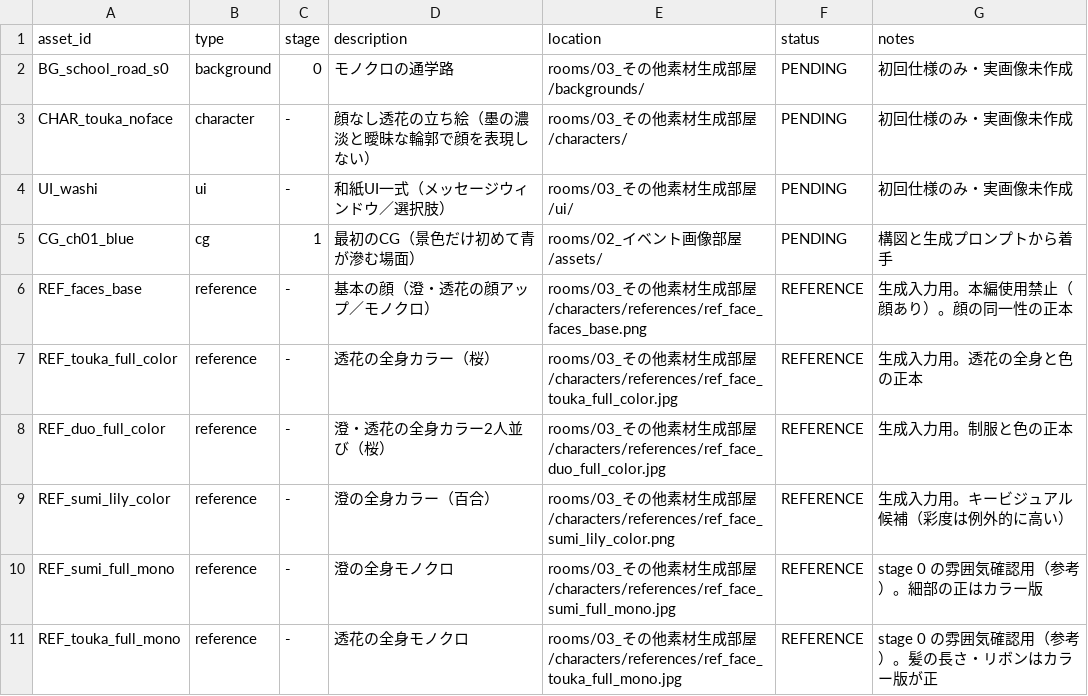
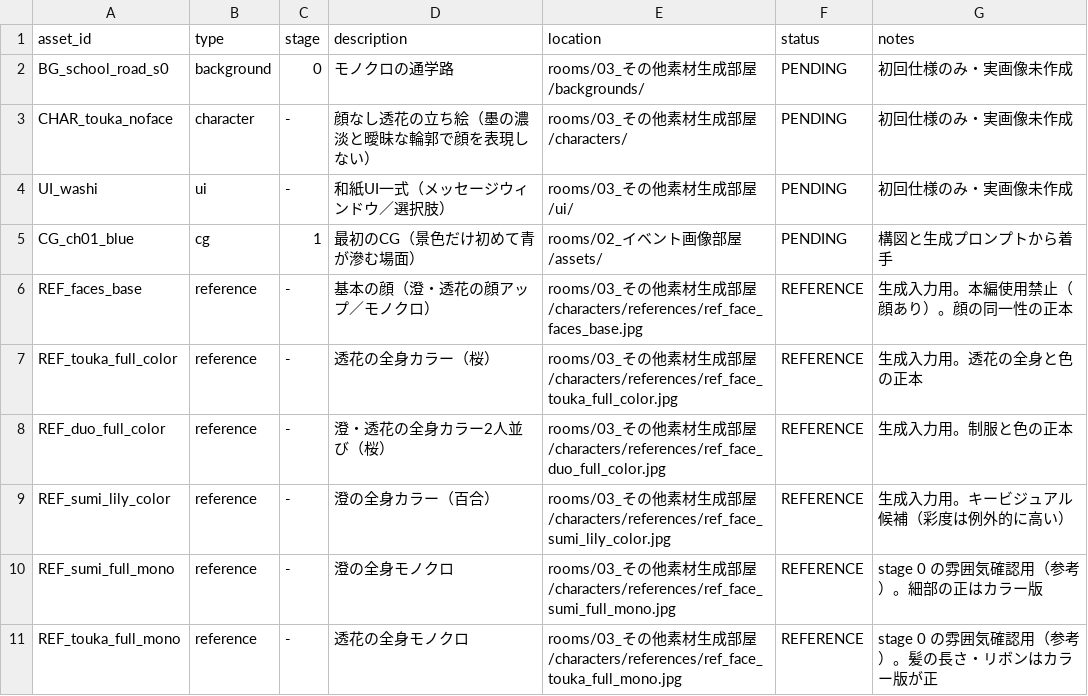
Before and after one commit to kntnext-hash/SUMI-novel, a CSV file: docs/ASSET_REGISTRY.csv, drawn as a sheet.

```diff
--- a/docs/ASSET_REGISTRY.csv
+++ b/docs/ASSET_REGISTRY.csv
@@ -5,6 +5,6 @@ UI_washi,ui,-,和紙UI一式（メッセージウィンドウ／選択肢）,roo
 CG_ch01_blue,cg,1,最初のCG（景色だけ初めて青が滲む場面）,rooms/02_イベント画像部屋/assets/,PENDING,構図と生成プロンプトから着手
-REF_faces_base,reference,-,基本の顔（澄・透花の顔アップ／モノクロ）,rooms/03_その他素材生成部屋/characters/references/ref_face_faces_base.png,REFERENCE,生成入力用。本編使用禁止（顔あり）。顔の同一性の正本
+REF_faces_base,reference,-,基本の顔（澄・透花の顔アップ／モノクロ）,rooms/03_その他素材生成部屋/characters/references/ref_face_faces_base.jpg,REFERENCE,生成入力用。本編使用禁止（顔あり）。顔の同一性の正本
 REF_touka_full_color,reference,-,透花の全身カラー（桜）,rooms/03_その他素材生成部屋/characters/references/ref_face_touka_full_color.jpg,REFERENCE,生成入力用。透花の全身と色の正本
 REF_duo_full_color,reference,-,澄・透花の全身カラー2人並び（桜）,rooms/03_その他素材生成部屋/characters/references/ref_face_duo_full_color.jpg,REFERENCE,生成入力用。制服と色の正本
-REF_sumi_lily_color,reference,-,澄の全身カラー（百合）,rooms/03_その他素材生成部屋/characters/references/ref_face_sumi_lily_color.png,REFERENCE,生成入力用。キービジュアル候補（彩度は例外的に高い）
+REF_sumi_lily_color,reference,-,澄の全身カラー（百合）,rooms/03_その他素材生成部屋/characters/references/ref_face_sumi_lily_color.jpg,REFERENCE,生成入力用。キービジュアル候補（彩度は例外的に高い）
 REF_sumi_full_mono,reference,-,澄の全身モノクロ,rooms/03_その他素材生成部屋/characters/references/ref_face_sumi_full_mono.jpg,REFERENCE,stage 0 の雰囲気確認用（参考）。細部の正はカラー版
```
Also changed, not shown: 2 other files.
